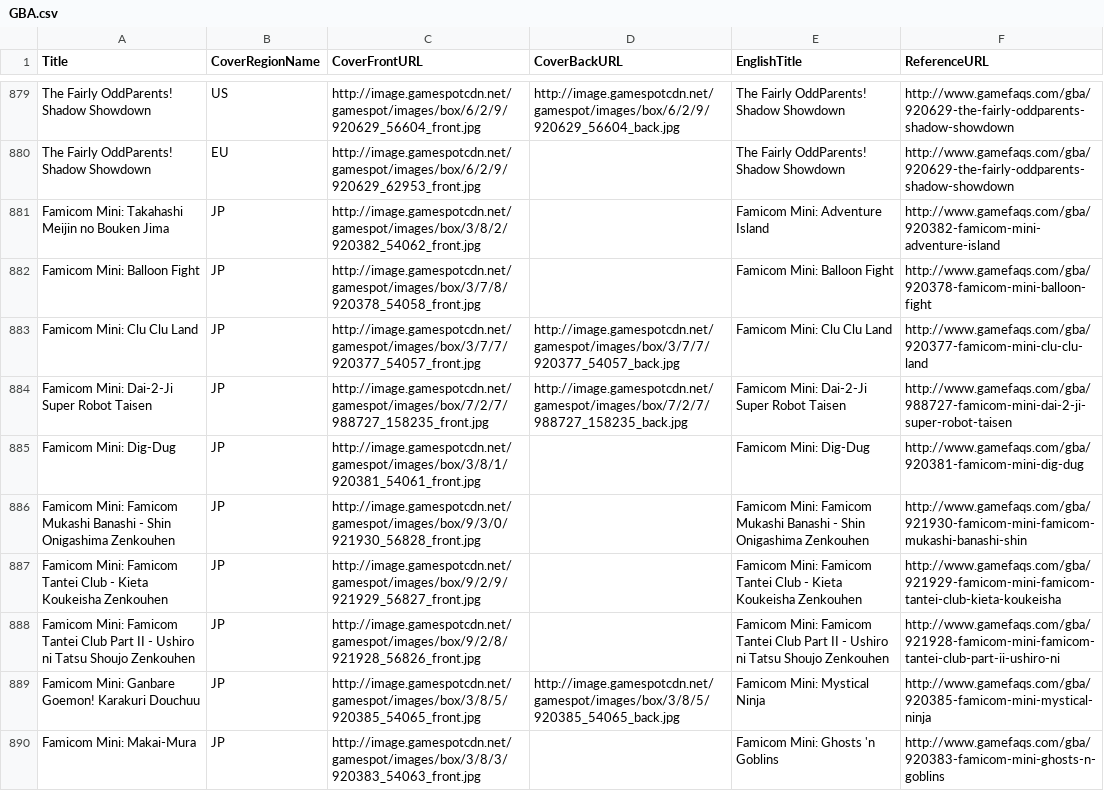
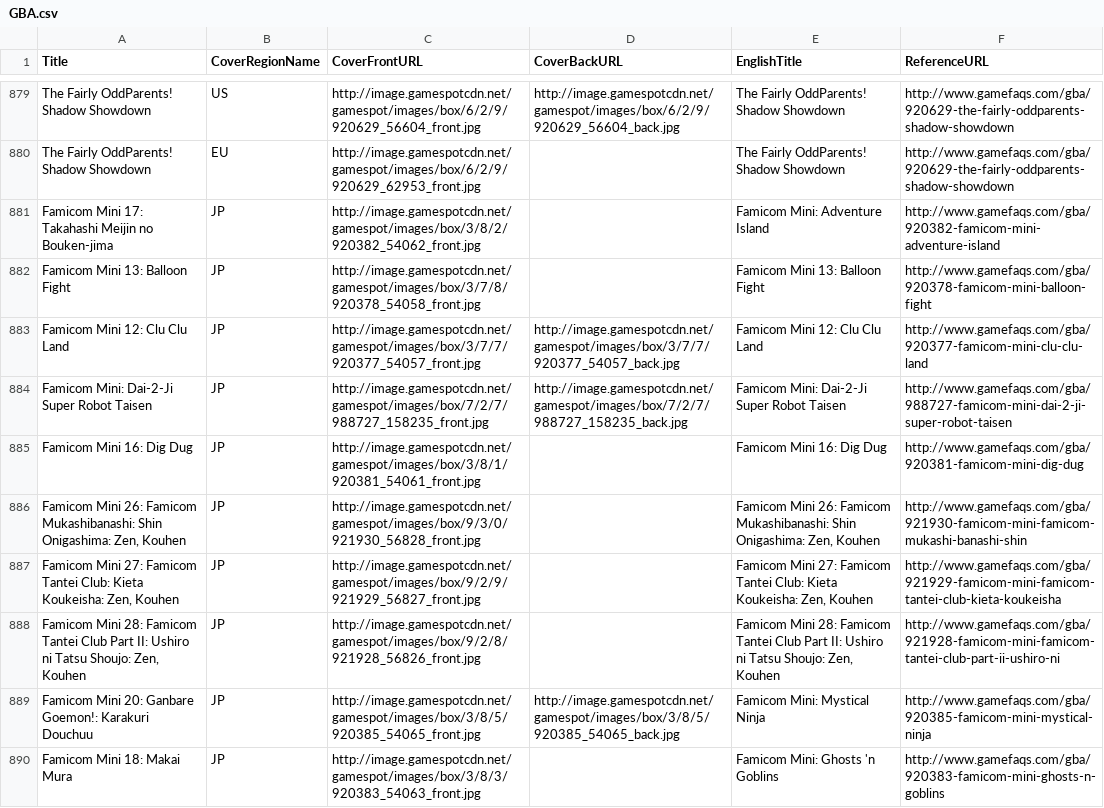
Before and after one commit to OpenVGDB/Parser, a CSV file: Parse/covers/GBA.csv, drawn as a sheet; only a part is shown, gaps mark what is left out; the diff covers the shown part only.

```diff
--- a/Parse/covers/GBA.csv
+++ b/Parse/covers/GBA.csv
@@ -880,11 +880,11 @@
 "The Fairly OddParents! Shadow Showdown","EU","http://image.gamespotcdn.net/gamespot/images/box/6/2/9/920629_62953_front.jpg","","The Fairly OddParents! Shadow Showdown","http://www.gamefaqs.com/gba/920629-the-fairly-oddparents-shadow-showdown"
-"Famicom Mini: Takahashi Meijin no Bouken Jima","JP","http://image.gamespotcdn.net/gamespot/images/box/3/8/2/920382_54062_front.jpg","","Famicom Mini: Adventure Island","http://www.gamefaqs.com/gba/920382-famicom-mini-adventure-island"
-"Famicom Mini: Balloon Fight","JP","http://image.gamespotcdn.net/gamespot/images/box/3/7/8/920378_54058_front.jpg","","Famicom Mini: Balloon Fight","http://www.gamefaqs.com/gba/920378-famicom-mini-balloon-fight"
-"Famicom Mini: Clu Clu Land","JP","http://image.gamespotcdn.net/gamespot/images/box/3/7/7/920377_54057_front.jpg","http://image.gamespotcdn.net/gamespot/images/box/3/7/7/920377_54057_back.jpg","Famicom Mini: Clu Clu Land","http://www.gamefaqs.com/gba/920377-famicom-mini-clu-clu-land"
+"Famicom Mini 17: Takahashi Meijin no Bouken-jima","JP","http://image.gamespotcdn.net/gamespot/images/box/3/8/2/920382_54062_front.jpg","","Famicom Mini: Adventure Island","http://www.gamefaqs.com/gba/920382-famicom-mini-adventure-island"
+"Famicom Mini 13: Balloon Fight","JP","http://image.gamespotcdn.net/gamespot/images/box/3/7/8/920378_54058_front.jpg","","Famicom Mini 13: Balloon Fight","http://www.gamefaqs.com/gba/920378-famicom-mini-balloon-fight"
+"Famicom Mini 12: Clu Clu Land","JP","http://image.gamespotcdn.net/gamespot/images/box/3/7/7/920377_54057_front.jpg","http://image.gamespotcdn.net/gamespot/images/box/3/7/7/920377_54057_back.jpg","Famicom Mini 12: Clu Clu Land","http://www.gamefaqs.com/gba/920377-famicom-mini-clu-clu-land"
 "Famicom Mini: Dai-2-Ji Super Robot Taisen","JP","http://image.gamespotcdn.net/gamespot/images/box/7/2/7/988727_158235_front.jpg","http://image.gamespotcdn.net/gamespot/images/box/7/2/7/988727_158235_back.jpg","Famicom Mini: Dai-2-Ji Super Robot Taisen","http://www.gamefaqs.com/gba/988727-famicom-mini-dai-2-ji-super-robot-taisen"
-"Famicom Mini: Dig-Dug","JP","http://image.gamespotcdn.net/gamespot/images/box/3/8/1/920381_54061_front.jpg","","Famicom Mini: Dig-Dug","http://www.gamefaqs.com/gba/920381-famicom-mini-dig-dug"
-"Famicom Mini: Famicom Mukashi Banashi - Shin Onigashima Zenkouhen","JP","http://image.gamespotcdn.net/gamespot/images/box/9/3/0/921930_56828_front.jpg","","Famicom Mini: Famicom Mukashi Banashi - Shin Onigashima Zenkouhen","http://www.gamefaqs.com/gba/921930-famicom-mini-famicom-mukashi-banashi-shin"
-"Famicom Mini: Famicom Tantei Club - Kieta Koukeisha Zenkouhen","JP","http://image.gamespotcdn.net/gamespot/images/box/9/2/9/921929_56827_front.jpg","","Famicom Mini: Famicom Tantei Club - Kieta Koukeisha Zenkouhen","http://www.gamefaqs.com/gba/921929-famicom-mini-famicom-tantei-club-kieta-koukeisha"
-"Famicom Mini: Famicom Tantei Club Part II - Ushiro ni Tatsu Shoujo Zenkouhen","JP","http://image.gamespotcdn.net/gamespot/images/box/9/2/8/921928_56826_front.jpg","","Famicom Mini: Famicom Tantei Club Part II - Ushiro ni Tatsu Shoujo Zenkouhen","http://www.gamefaqs.com/gba/921928-famicom-mini-famicom-tantei-club-part-ii-ushiro-ni"
-"Famicom Mini: Ganbare Goemon! Karakuri Douchuu","JP","http://image.gamespotcdn.net/gamespot/images/box/3/8/5/920385_54065_front.jpg","http://image.gamespotcdn.net/gamespot/images/box/3/8/5/920385_54065_back.jpg","Famicom Mini: Mystical Ninja","http://www.gamefaqs.com/gba/920385-famicom-mini-mystical-ninja"
-"Famicom Mini: Makai-Mura","JP","http://image.gamespotcdn.net/gamespot/images/box/3/8/3/920383_54063_front.jpg","","Famicom Mini: Ghosts 'n Goblins","http://www.gamefaqs.com/gba/920383-famicom-mini-ghosts-n-goblins"
+"Famicom Mini 16: Dig Dug","JP","http://image.gamespotcdn.net/gamespot/images/box/3/8/1/920381_54061_front.jpg","","Famicom Mini 16: Dig Dug","http://www.gamefaqs.com/gba/920381-famicom-mini-dig-dug"
+"Famicom Mini 26: Famicom Mukashibanashi: Shin Onigashima: Zen, Kouhen","JP","http://image.gamespotcdn.net/gamespot/images/box/9/3/0/921930_56828_front.jpg","","Famicom Mini 26: Famicom Mukashibanashi: Shin Onigashima: Zen, Kouhen","http://www.gamefaqs.com/gba/921930-famicom-mini-famicom-mukashi-banashi-shin"
+"Famicom Mini 27: Famicom Tantei Club: Kieta Koukeisha: Zen, Kouhen","JP","http://image.gamespotcdn.net/gamespot/images/box/9/2/9/921929_56827_front.jpg","","Famicom Mini 27: Famicom Tantei Club: Kieta Koukeisha: Zen, Kouhen","http://www.gamefaqs.com/gba/921929-famicom-mini-famicom-tantei-club-kieta-koukeisha"
+"Famicom Mini 28: Famicom Tantei Club Part II: Ushiro ni Tatsu Shoujo: Zen, Kouhen","JP","http://image.gamespotcdn.net/gamespot/images/box/9/2/8/921928_56826_front.jpg","","Famicom Mini 28: Famicom Tantei Club Part II: Ushiro ni Tatsu Shoujo: Zen, Kouhen","http://www.gamefaqs.com/gba/921928-famicom-mini-famicom-tantei-club-part-ii-ushiro-ni"
+"Famicom Mini 20: Ganbare Goemon!: Karakuri Douchuu","JP","http://image.gamespotcdn.net/gamespot/images/box/3/8/5/920385_54065_front.jpg","http://image.gamespotcdn.net/gamespot/images/box/3/8/5/920385_54065_back.jpg","Famicom Mini: Mystical Ninja","http://www.gamefaqs.com/gba/920385-famicom-mini-mystical-ninja"
+"Famicom Mini 18: Makai Mura","JP","http://image.gamespotcdn.net/gamespot/images/box/3/8/3/920383_54063_front.jpg","","Famicom Mini: Ghosts 'n Goblins","http://www.gamefaqs.com/gba/920383-famicom-mini-ghosts-n-goblins"
```
Also changed, not shown: 104 edited cells elsewhere in this file, 2 other files.
